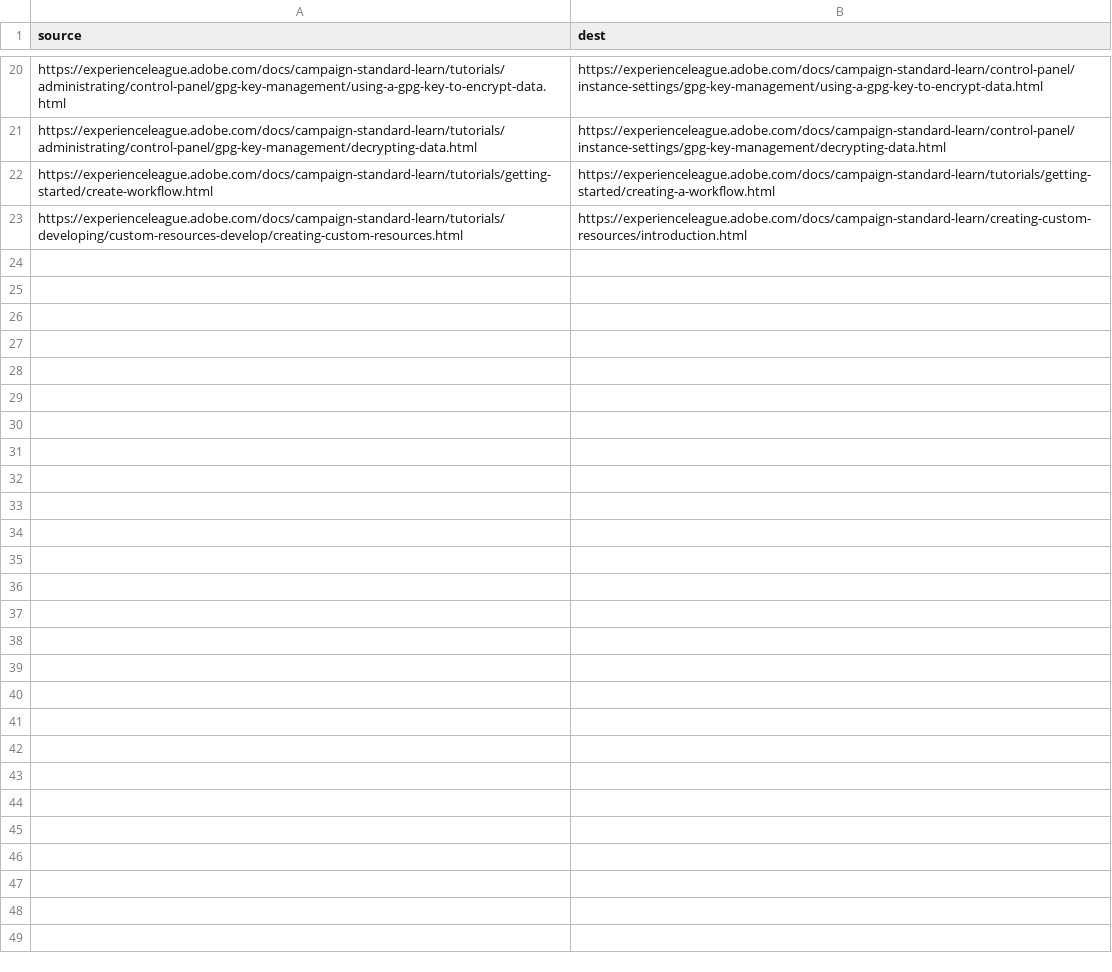
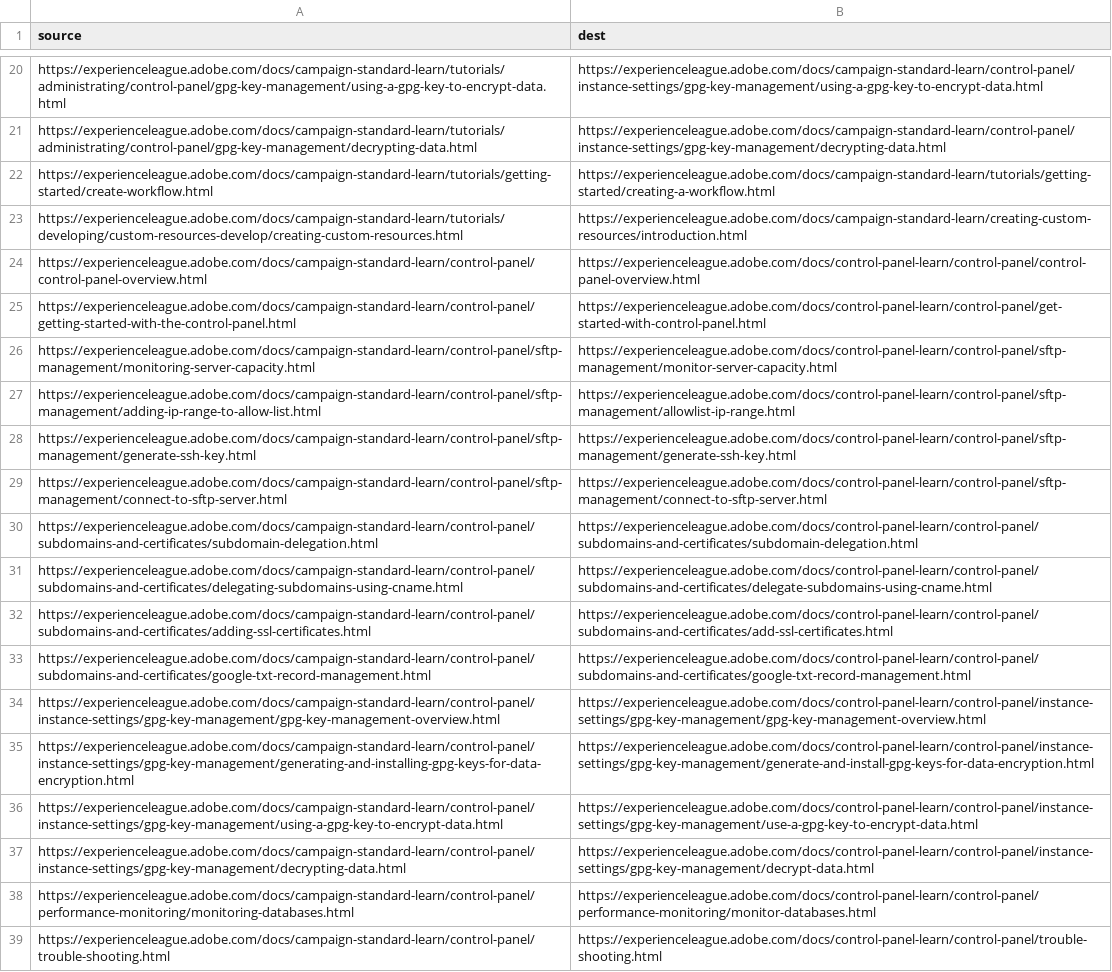
Before and after one commit to isabella232/campaign-standard-learn.it-IT, a CSV file: redirects.csv, drawn as a sheet; only a part is shown, gaps mark what is left out.

Commit message:
Synced non localizable files from repo .

```diff
--- a/redirects.csv
+++ b/redirects.csv
@@ -23 +23,17 @@ https://experienceleague.adobe.com/docs/campaign-standard-learn/tutorials/gettin
 https://experienceleague.adobe.com/docs/campaign-standard-learn/tutorials/developing/custom-resources-develop/creating-custom-resources.html,https://experienceleague.adobe.com/docs/campaign-standard-learn/creating-custom-resources/introduction.html
+https://experienceleague.adobe.com/docs/campaign-standard-learn/control-panel/control-panel-overview.html,https://experienceleague.adobe.com/docs/control-panel-learn/control-panel/control-panel-overview.html
+https://experienceleague.adobe.com/docs/campaign-standard-learn/control-panel/getting-started-with-the-control-panel.html,https://experienceleague.adobe.com/docs/control-panel-learn/control-panel/get-started-with-control-panel.html
+https://experienceleague.adobe.com/docs/campaign-standard-learn/control-panel/sftp-management/monitoring-server-capacity.html,https://experienceleague.adobe.com/docs/control-panel-learn/control-panel/sftp-management/monitor-server-capacity.html
+https://experienceleague.adobe.com/docs/campaign-standard-learn/control-panel/sftp-management/adding-ip-range-to-allow-list.html,https://experienceleague.adobe.com/docs/control-panel-learn/control-panel/sftp-management/allowlist-ip-range.html
+https://experienceleague.adobe.com/docs/campaign-standard-learn/control-panel/sftp-management/generate-ssh-key.html,https://experienceleague.adobe.com/docs/control-panel-learn/control-panel/sftp-management/generate-ssh-key.html
+https://experienceleague.adobe.com/docs/campaign-standard-learn/control-panel/sftp-management/connect-to-sftp-server.html,https://experienceleague.adobe.com/docs/control-panel-learn/control-panel/sftp-management/connect-to-sftp-server.html
+https://experienceleague.adobe.com/docs/campaign-standard-learn/control-panel/subdomains-and-certificates/subdomain-delegation.html,https://experienceleague.adobe.com/docs/control-panel-learn/control-panel/subdomains-and-certificates/subdomain-delegation.html
+https://experienceleague.adobe.com/docs/campaign-standard-learn/control-panel/subdomains-and-certificates/delegating-subdomains-using-cname.html,https://experienceleague.adobe.com/docs/control-panel-learn/control-panel/subdomains-and-certificates/delegate-subdomains-using-cname.html
+https://experienceleague.adobe.com/docs/campaign-standard-learn/control-panel/subdomains-and-certificates/adding-ssl-certificates.html,https://experienceleague.adobe.com/docs/control-panel-learn/control-panel/subdomains-and-certificates/add-ssl-certificates.html
+https://experienceleague.adobe.com/docs/campaign-standard-learn/control-panel/subdomains-and-certificates/google-txt-record-management.html,https://experienceleague.adobe.com/docs/control-panel-learn/control-panel/subdomains-and-certificates/google-txt-record-management.html
+https://experienceleague.adobe.com/docs/campaign-standard-learn/control-panel/instance-settings/gpg-key-management/gpg-key-management-overview.html,https://experienceleague.adobe.com/docs/control-panel-learn/control-panel/instance-settings/gpg-key-management/gpg-key-management-overview.html
+https://experienceleague.adobe.com/docs/campaign-standard-learn/control-panel/instance-settings/gpg-key-management/generating-and-installing-gpg-keys-for-data-encryption.html,https://experienceleague.adobe.com/docs/control-panel-learn/control-panel/instance-settings/gpg-key-management/generate-and-install-gpg-keys-for-data-encryption.html
+https://experienceleague.adobe.com/docs/campaign-standard-learn/control-panel/instance-settings/gpg-key-management/using-a-gpg-key-to-encrypt-data.html,https://experienceleague.adobe.com/docs/control-panel-learn/control-panel/instance-settings/gpg-key-management/use-a-gpg-key-to-encrypt-data.html
+https://experienceleague.adobe.com/docs/campaign-standard-learn/control-panel/instance-settings/gpg-key-management/decrypting-data.html,https://experienceleague.adobe.com/docs/control-panel-learn/control-panel/instance-settings/gpg-key-management/decrypt-data.html
+https://experienceleague.adobe.com/docs/campaign-standard-learn/control-panel/performance-monitoring/monitoring-databases.html,https://experienceleague.adobe.com/docs/control-panel-learn/control-panel/performance-monitoring/monitor-databases.html
+https://experienceleague.adobe.com/docs/campaign-standard-learn/control-panel/trouble-shooting.html,https://experienceleague.adobe.com/docs/control-panel-learn/control-panel/trouble-shooting.html
```
